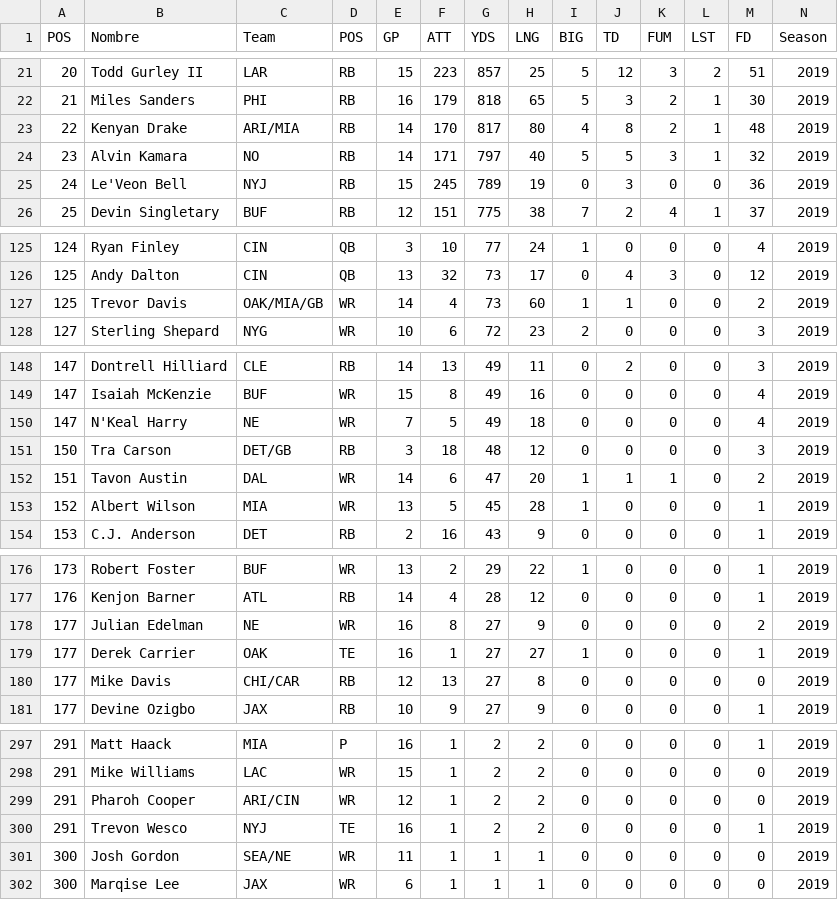
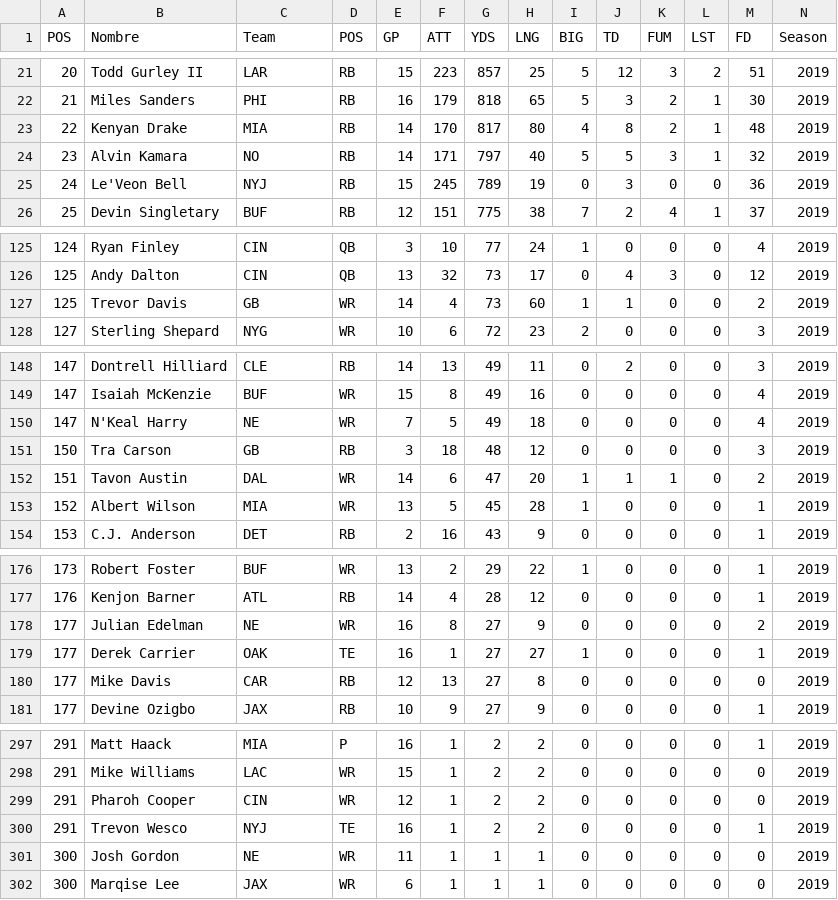
Before and after one commit to joevazquez/NFL_Players_statistics, a CSV file: Dataset/2019/Rushing_Yards_Season_2019.csv, drawn as a sheet; only a part is shown, gaps mark what is left out; the diff covers the shown part only.

```diff
--- a/Dataset/2019/Rushing_Yards_Season_2019.csv
+++ b/Dataset/2019/Rushing_Yards_Season_2019.csv
@@ -22,3 +22,3 @@ POS,Nombre,Team,POS,GP,ATT,YDS,LNG,BIG,TD,FUM,LST,FD,Season
 21,Miles Sanders,PHI,RB,16,179,818,65,5,3,2,1,30,2019
-22,Kenyan Drake,ARI/MIA,RB,14,170,817,80,4,8,2,1,48,2019
+22,Kenyan Drake,MIA,RB,14,170,817,80,4,8,2,1,48,2019
 23,Alvin Kamara,NO,RB,14,171,797,40,5,5,3,1,32,2019
@@ -126,3 +126,3 @@ POS,Nombre,Team,POS,GP,ATT,YDS,LNG,BIG,TD,FUM,LST,FD,Season
 125,Andy Dalton,CIN,QB,13,32,73,17,0,4,3,0,12,2019
-125,Trevor Davis,OAK/MIA/GB,WR,14,4,73,60,1,1,0,0,2,2019
+125,Trevor Davis,GB,WR,14,4,73,60,1,1,0,0,2,2019
 127,Sterling Shepard,NYG,WR,10,6,72,23,2,0,0,0,3,2019
@@ -150,3 +150,3 @@ POS,Nombre,Team,POS,GP,ATT,YDS,LNG,BIG,TD,FUM,LST,FD,Season
 147,N'Keal Harry,NE,WR,7,5,49,18,0,0,0,0,4,2019
-150,Tra Carson,DET/GB,RB,3,18,48,12,0,0,0,0,3,2019
+150,Tra Carson,GB,RB,3,18,48,12,0,0,0,0,3,2019
 151,Tavon Austin,DAL,WR,14,6,47,20,1,1,1,0,2,2019
@@ -179,3 +179,3 @@ POS,Nombre,Team,POS,GP,ATT,YDS,LNG,BIG,TD,FUM,LST,FD,Season
 177,Derek Carrier,OAK,TE,16,1,27,27,1,0,0,0,1,2019
-177,Mike Davis,CHI/CAR,RB,12,13,27,8,0,0,0,0,0,2019
+177,Mike Davis,CAR,RB,12,13,27,8,0,0,0,0,0,2019
 177,Devine Ozigbo,JAX,RB,10,9,27,9,0,0,0,0,1,2019
@@ -298,5 +298,5 @@ POS,Nombre,Team,POS,GP,ATT,YDS,LNG,BIG,TD,FUM,LST,FD,Season
 291,Mike Williams,LAC,WR,15,1,2,2,0,0,0,0,0,2019
-291,Pharoh Cooper,ARI/CIN,WR,12,1,2,2,0,0,0,0,0,2019
+291,Pharoh Cooper,CIN,WR,12,1,2,2,0,0,0,0,0,2019
 291,Trevon Wesco,NYJ,TE,16,1,2,2,0,0,0,0,1,2019
-300,Josh Gordon,SEA/NE,WR,11,1,1,1,0,0,0,0,0,2019
+300,Josh Gordon,NE,WR,11,1,1,1,0,0,0,0,0,2019
 300,Marqise Lee,JAX,WR,6,1,1,1,0,0,0,0,0,2019
```
Also changed, not shown: 6 edited cells elsewhere in this file, Dataset/2019/Passing_Yards_Season_2019.csv, Dataset/2019/Receiving_Yards_Season_2019.csv, 4 other files.
